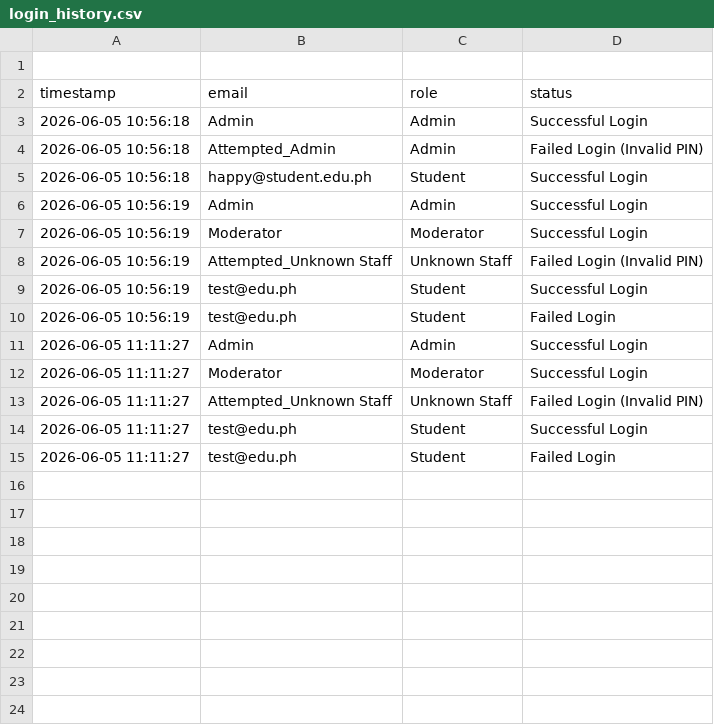
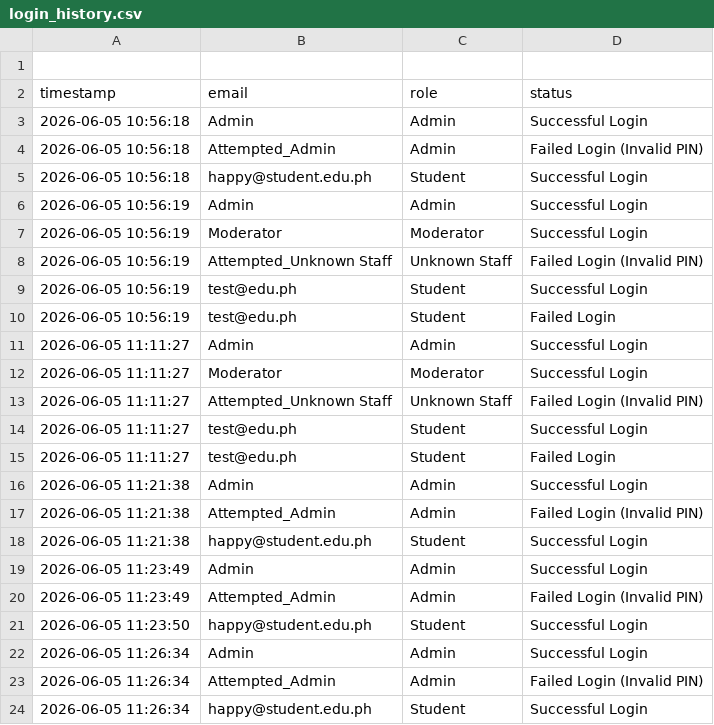
Before and after one commit to kizuto-yamai-null/IskoGuide, a CSV file: login_history.csv, drawn as a sheet.

Commit message:
login history

```diff
--- a/login_history.csv
+++ b/login_history.csv
@@ -15 +15,10 @@ timestamp,email,role,status
 2026-06-05 11:11:27,test@edu.ph,Student,Failed Login
+2026-06-05 11:21:38,Admin,Admin,Successful Login
+2026-06-05 11:21:38,Attempted_Admin,Admin,Failed Login (Invalid PIN)
+2026-06-05 11:21:38,happy@student.edu.ph,Student,Successful Login
+2026-06-05 11:23:49,Admin,Admin,Successful Login
+2026-06-05 11:23:49,Attempted_Admin,Admin,Failed Login (Invalid PIN)
+2026-06-05 11:23:50,happy@student.edu.ph,Student,Successful Login
+2026-06-05 11:26:34,Admin,Admin,Successful Login
+2026-06-05 11:26:34,Attempted_Admin,Admin,Failed Login (Invalid PIN)
+2026-06-05 11:26:34,happy@student.edu.ph,Student,Successful Login
```
